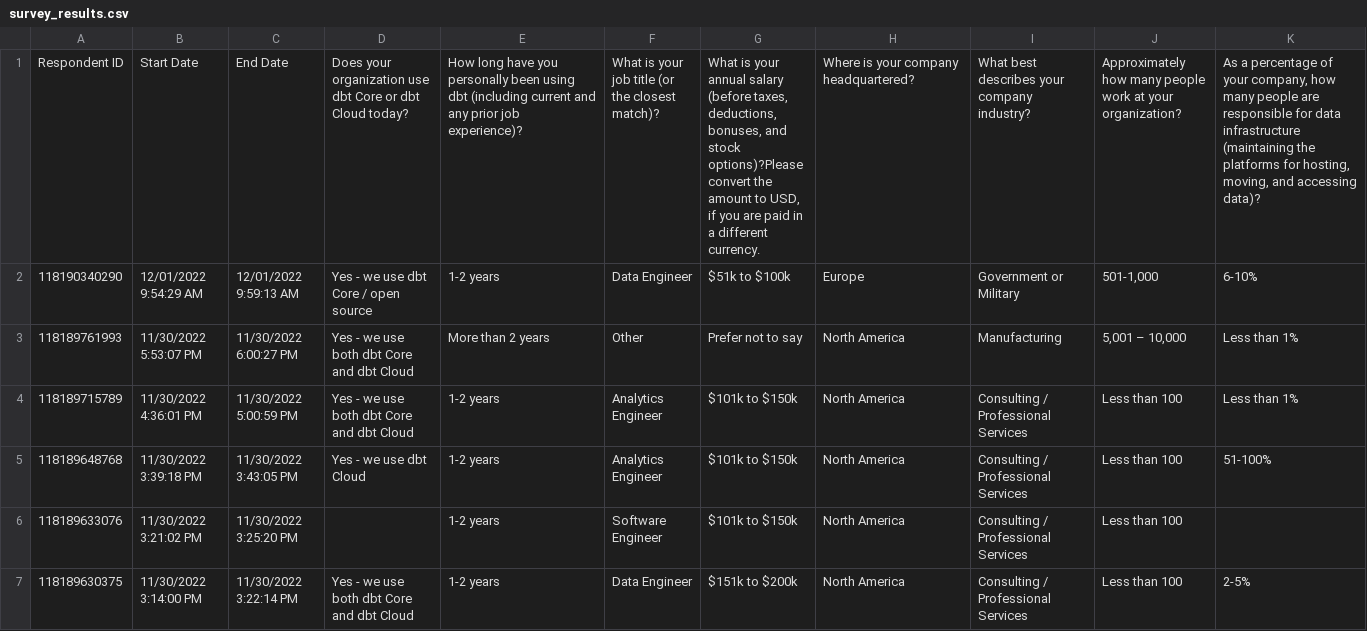
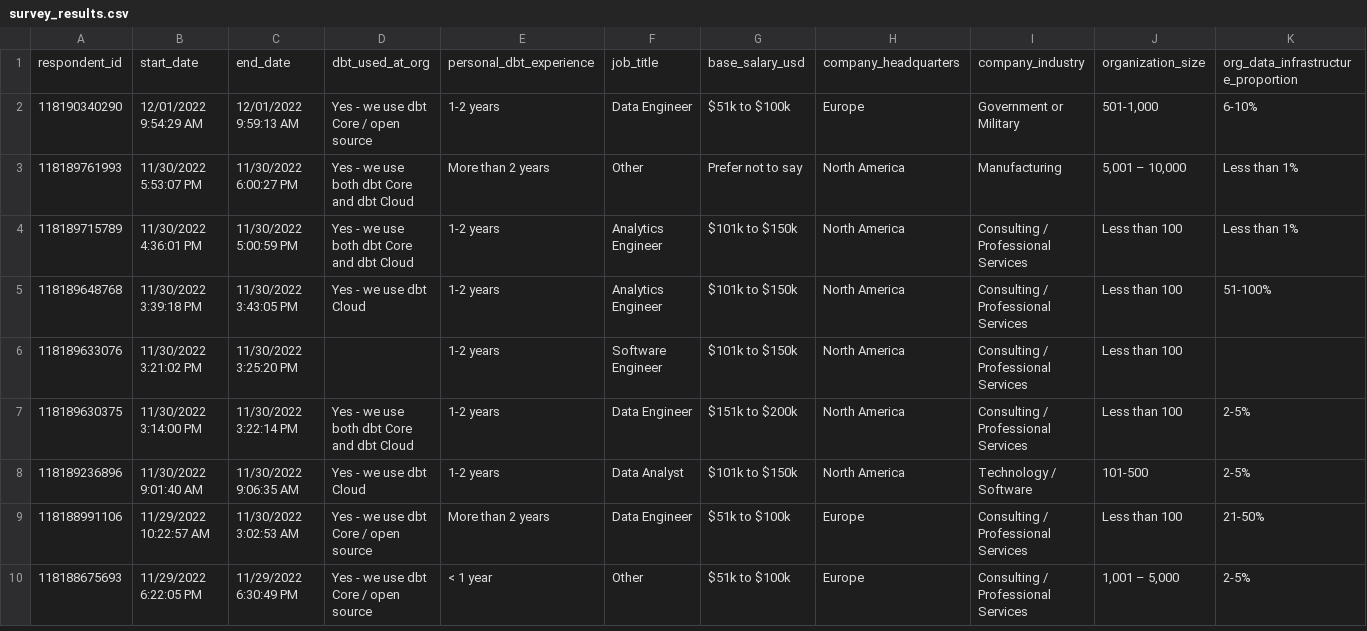
Before and after one commit to dbt-labs/analytics-engineering-survey, a CSV file: seeds/survey_results.csv, drawn as a sheet; only a part is shown; the shorter side is filled out with more unchanged rows; removed rows and columns are numbered as before the commit, all else as after; rows hold the shown columns only; the diff names each change by its address in the sheet, - before the commit and + after, or states it on an @@ line.

Commit message:
Update column names to be usable anywhere

```diff
--- a/seeds/survey_results.csv
+++ b/seeds/survey_results.csv
-row 1: Respondent ID | Start Date | End Date | Does your organization use dbt Core or dbt Cloud today? | How long have you personally been using dbt (including current and any prior job experience)? | What is your job title (or the closest match)? | What is your annual salary (before taxes, deductions, bonuses, and stock options)?Please convert the amount to USD, if you are paid in a different currency. | Where is your company headquartered? | What best describes your company industry? | Approximately how many people work at your organization? | As a percentage of your company, how many people are responsible for data infrastructure (maintaining the platforms for hosting, moving, and accessing data)?
+row 1: respondent_id | start_date | end_date | dbt_used_at_org | personal_dbt_experience | job_title | base_salary_usd | company_headquarters | company_industry | organization_size | org_data_infrastructure_proportion
```
